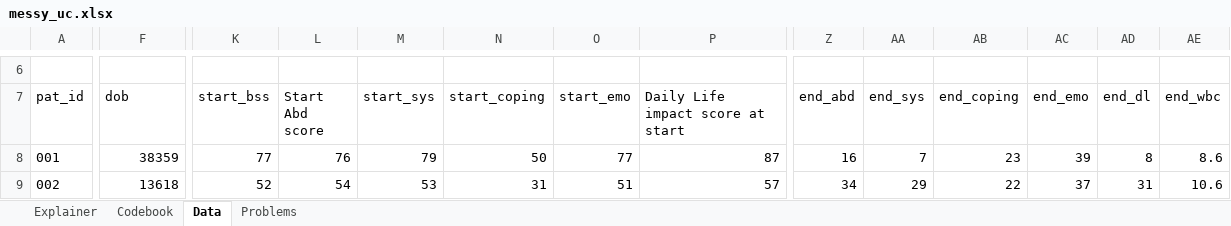
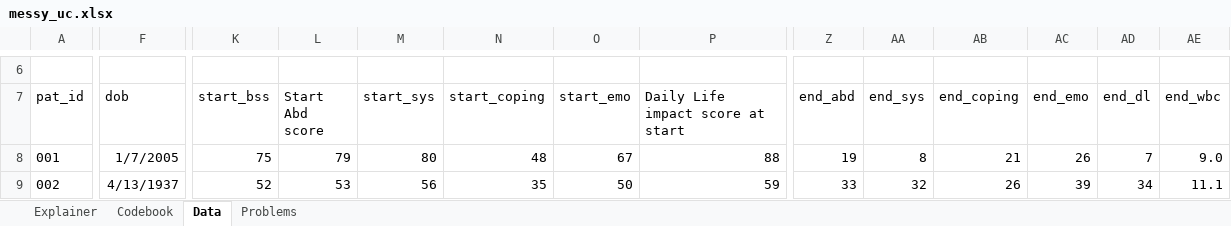
Before and after one commit to jadeynryan/parameterized-quarto-workshop, an Excel workbook: data/messy_uc.xlsx, sheet Data, drawn as a sheet; only a part is shown, gaps mark what is left out; values as stored, in another font and other column widths than the file's, no borders; the diff covers the shown part only; the diff names each change by its address in the sheet, - before the commit and + after, or states it on an @@ line.

Commit message:
revert dob back to normal date field in excel file

```diff
--- a/data/messy_uc.xlsx (sheet Data)
+++ b/data/messy_uc.xlsx (sheet Data)
-F8 (dob): 38359
+F8 (dob): 1/7/2005
-K8 (start_bss): 77
+K8 (start_bss): 75
-L8 (Start Abd score): 76
+L8 (Start Abd score): 79
-M8 (start_sys): 79
+M8 (start_sys): 80
-N8 (start_coping): 50
+N8 (start_coping): 48
-O8 (start_emo): 77
+O8 (start_emo): 67
-P8 (Daily Life impact score at start): 87
+P8 (Daily Life impact score at start): 88
-Z8 (end_abd): 16
+Z8 (end_abd): 19
-AA8 (end_sys): 7
+AA8 (end_sys): 8
-AB8 (end_coping): 23
+AB8 (end_coping): 21
-AC8 (end_emo): 39
+AC8 (end_emo): 26
-AD8 (end_dl): 8
+AD8 (end_dl): 7
-AE8 (end_wbc): 8.6
+AE8 (end_wbc): 9.0
-F9 (dob): 13618
+F9 (dob): 4/13/1937
-L9 (Start Abd score): 54
+L9 (Start Abd score): 53
-M9 (start_sys): 53
+M9 (start_sys): 56
-N9 (start_coping): 31
+N9 (start_coping): 35
-O9 (start_emo): 51
+O9 (start_emo): 50
-P9 (Daily Life impact score at start): 57
+P9 (Daily Life impact score at start): 59
-Z9 (end_abd): 34
+Z9 (end_abd): 33
-AA9 (end_sys): 29
+AA9 (end_sys): 32
-AB9 (end_coping): 22
+AB9 (end_coping): 26
-AC9 (end_emo): 37
+AC9 (end_emo): 39
-AD9 (end_dl): 31
+AD9 (end_dl): 34
-AE9 (end_wbc): 10.6
+AE9 (end_wbc): 11.1
```
Also changed, not shown: 351 edited cells elsewhere in this sheet.
